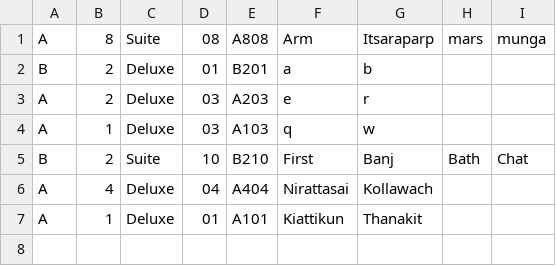
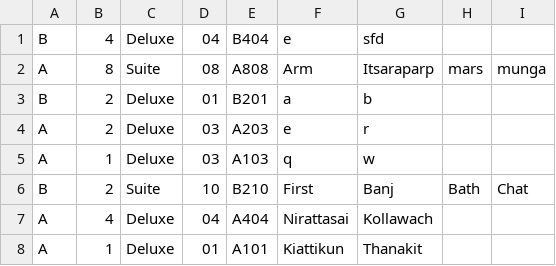
Before and after one commit to JaOwARaiWa/JavaProject-MailBox, a CSV file: 6210450032/csv_file/condoroom.csv, drawn as a sheet; the diff names each change by its address in the sheet, - before the commit and + after, or states it on an @@ line.

```diff
--- a/6210450032/csv_file/condoroom.csv
+++ b/6210450032/csv_file/condoroom.csv
+row 1: B | 4 | Deluxe | 04 | B404 | e | sfd
```
Also changed, not shown: csv_file/condoroom.csv, 7 other files.
